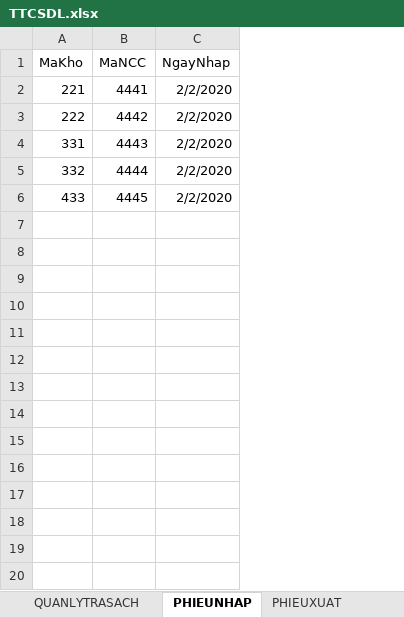
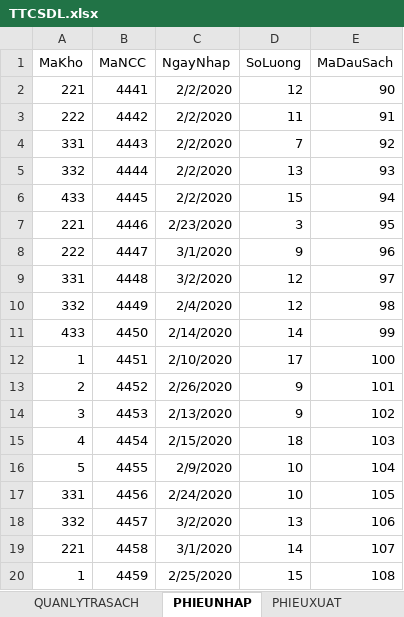
Before and after one commit to MrL8199/TTCSDL, an Excel workbook: TTCSDL.xlsx, sheet PHIEUNHAP, drawn as a sheet; values as stored, in another font and other column widths than the file's, no borders; the diff names each change by its address in the sheet, - before the commit and + after, or states it on an @@ line.

```diff
--- a/TTCSDL.xlsx (sheet PHIEUNHAP)
+++ b/TTCSDL.xlsx (sheet PHIEUNHAP)
+column D (SoLuong), rows 2-6: 12 | 11 | 7 | 13 | 15
+column E (MaDauSach), rows 2-6: 90 | 91 | 92 | 93 | 94
+row 7: 221 | 4446 | 2/23/2020 | 3 | 95
+row 8: 222 | 4447 | 3/1/2020 | 9 | 96
+row 9: 331 | 4448 | 3/2/2020 | 12 | 97
+row 10: 332 | 4449 | 2/4/2020 | 12 | 98
+row 11: 433 | 4450 | 2/14/2020 | 14 | 99
+row 12: 1 | 4451 | 2/10/2020 | 17 | 100
+row 13: 2 | 4452 | 2/26/2020 | 9 | 101
+row 14: 3 | 4453 | 2/13/2020 | 9 | 102
+row 15: 4 | 4454 | 2/15/2020 | 18 | 103
+row 16: 5 | 4455 | 2/9/2020 | 10 | 104
+row 17: 331 | 4456 | 2/24/2020 | 10 | 105
+row 18: 332 | 4457 | 3/2/2020 | 13 | 106
+row 19: 221 | 4458 | 3/1/2020 | 14 | 107
+row 20: 1 | 4459 | 2/25/2020 | 15 | 108
```
Also changed, not shown: sheet CUONSACH, sheet PHIEUMUON, sheet THETHUVIEN, sheet QUANLYMUONSACH, sheet PHIEUTRA, sheet QUANLYTRASACH, 3 more sheets, 1 other file.
